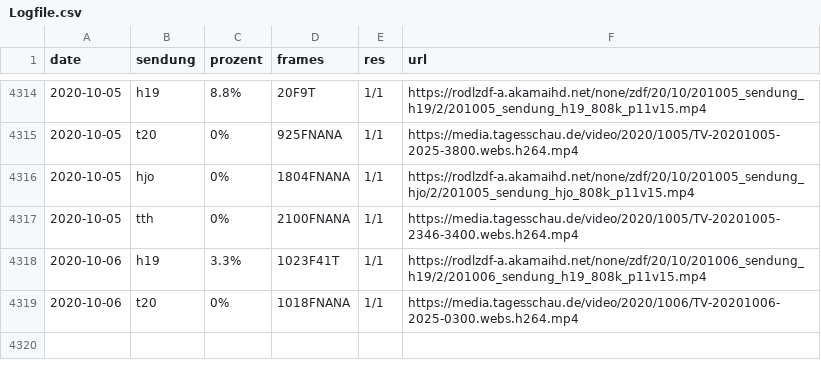
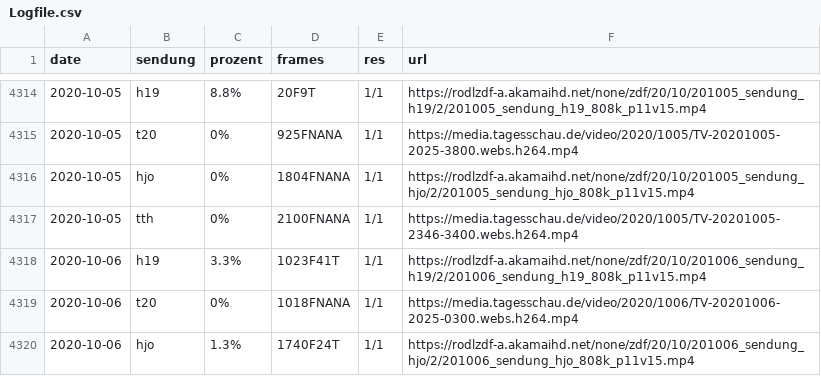
Before and after one commit to georoen/standbildNews, a CSV file: Logfile.csv, drawn as a sheet; only a part is shown, gaps mark what is left out.

Commit message:
hjo 2020-10-06

```diff
--- a/Logfile.csv
+++ b/Logfile.csv
@@ -4319 +4319,2 @@ date,sendung,prozent,frames,res,url
 2020-10-06,t20,0%,1018FNANA,1/1,https://media.tagesschau.de/video/2020/1006/TV-20201006-2025-0300.webs.h264.mp4
+2020-10-06,hjo,1.3%,1740F24T,1/1,https://rodlzdf-a.akamaihd.net/none/zdf/20/10/201006_sendung_hjo/2/201006_sendung_hjo_808k_p11v15.mp4
```
